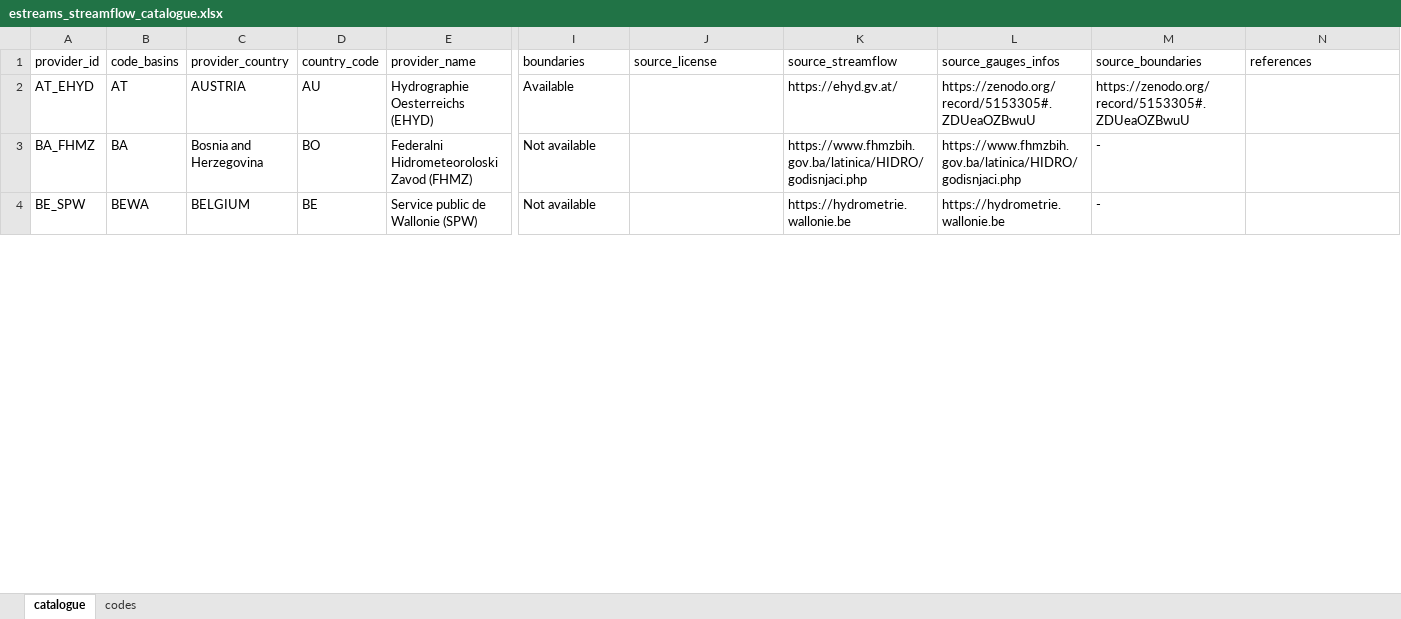
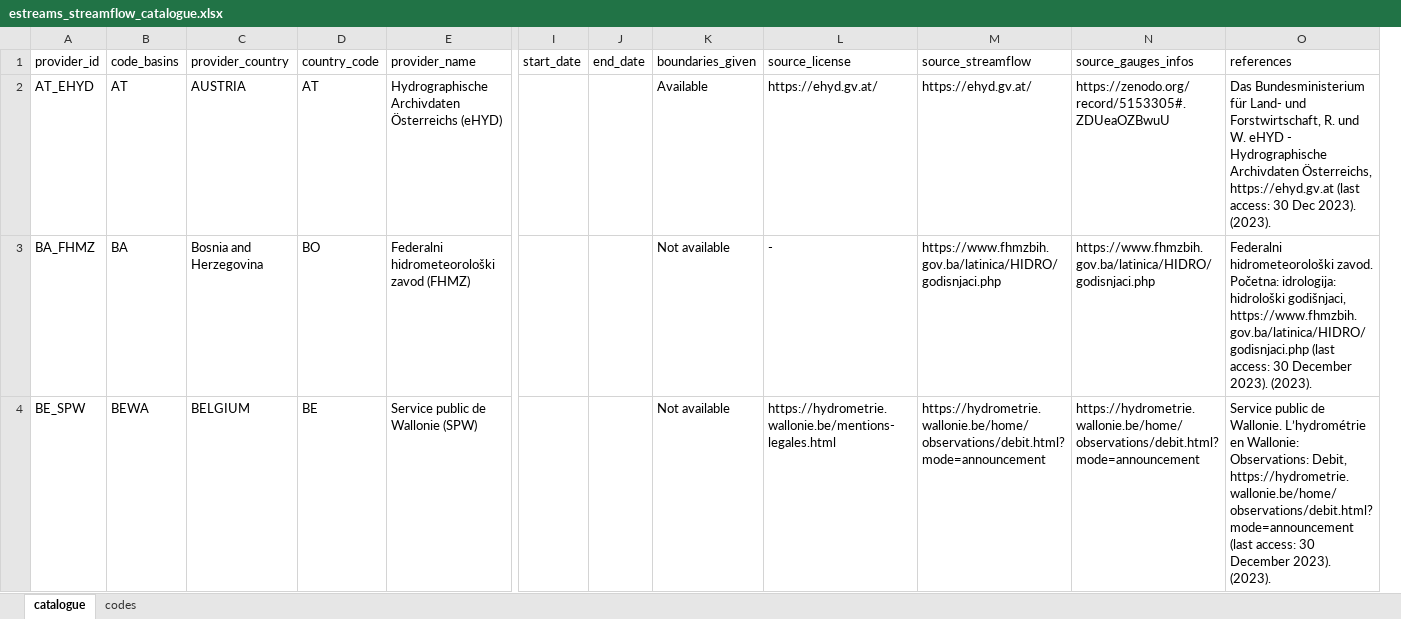
Before and after one commit to thiagovmdon/paper_estreams, an Excel workbook: data/streamflow/estreams_streamflow_catalogue.xlsx, sheet catalogue, drawn as a sheet; only a part is shown, gaps mark what is left out; values as stored, in another font and other column widths than the file's, no cell formats; removed rows and columns are numbered as before the commit, all else as after; the diff covers the shown part only; the diff names each change by its address in the sheet, - before the commit and + after, or states it on an @@ line.

```diff
--- a/data/streamflow/estreams_streamflow_catalogue.xlsx (sheet catalogue)
+++ b/data/streamflow/estreams_streamflow_catalogue.xlsx (sheet catalogue)
+column I (start_date), empty
+column J (end_date), empty
-column M (source_boundaries), rows 2-4: https://zenodo.org/record/5153305#.ZDUeaOZBwuU | - | -
-K1: boundaries
+K1: boundaries_given
-D2 (country_code): AU
+D2 (country_code): AT
-E2 (provider_name): Hydrographie Oesterreichs (EHYD)
+E2 (provider_name): Hydrographische Archivdaten Österreichs (eHYD)
-L2 (source_license): (empty)
+L2 (source_license): https://ehyd.gv.at/
-O2 (references): (empty)
+O2 (references): Das Bundesministerium für Land- und Forstwirtschaft, R. und W. eHYD - Hydrographische Archivdaten Österreichs, https://ehyd.gv.at (last access: 30 Dec 2023). (2023).
-E3 (provider_name): Federalni Hidrometeoroloski Zavod (FHMZ)
+E3 (provider_name): Federalni hidrometeorološki zavod (FHMZ)
-L3 (source_license): (empty)
+L3 (source_license): -
-O3 (references): (empty)
+O3 (references): Federalni hidrometeorološki zavod. Početna: idrologija: hidrološki godišnjaci, https://www.fhmzbih.gov.ba/latinica/HIDRO/godisnjaci.php (last access: 30 December 2023). (2023).
-L4 (source_license): (empty)
+L4 (source_license): https://hydrometrie.wallonie.be/mentions-legales.html
-M4 (source_streamflow): https://hydrometrie.wallonie.be
+M4 (source_streamflow): https://hydrometrie.wallonie.be/home/observations/debit.html?mode=announcement
-N4 (source_gauges_infos): https://hydrometrie.wallonie.be
+N4 (source_gauges_infos): https://hydrometrie.wallonie.be/home/observations/debit.html?mode=announcement
-O4 (references): (empty)
+O4 (references): Service public de Wallonie. L’hydrométrie en Wallonie: Observations: Debit, https://hydrometrie.wallonie.be/home/observations/debit.html?mode=announcement (last access: 30 December 2023). (2023).
```
Also changed, not shown: 153 edited cells elsewhere in this sheet, cell formats, results/estreams_table_countries_summary.xlsx, 29 other files.
